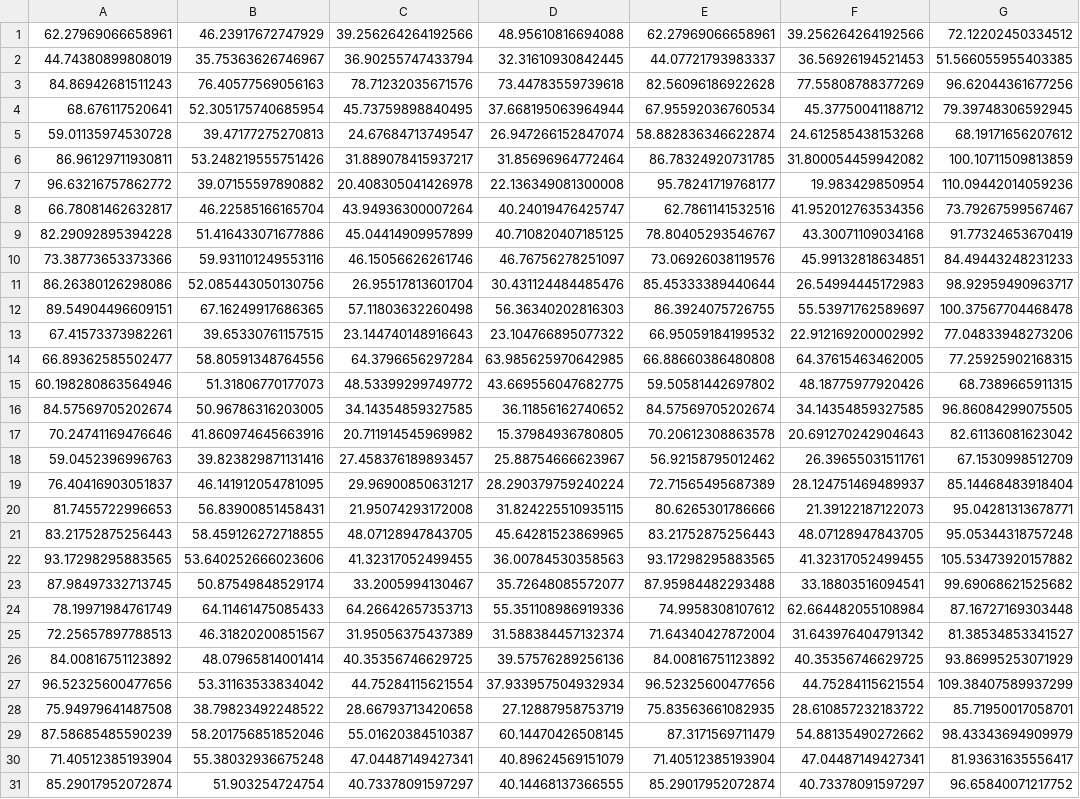
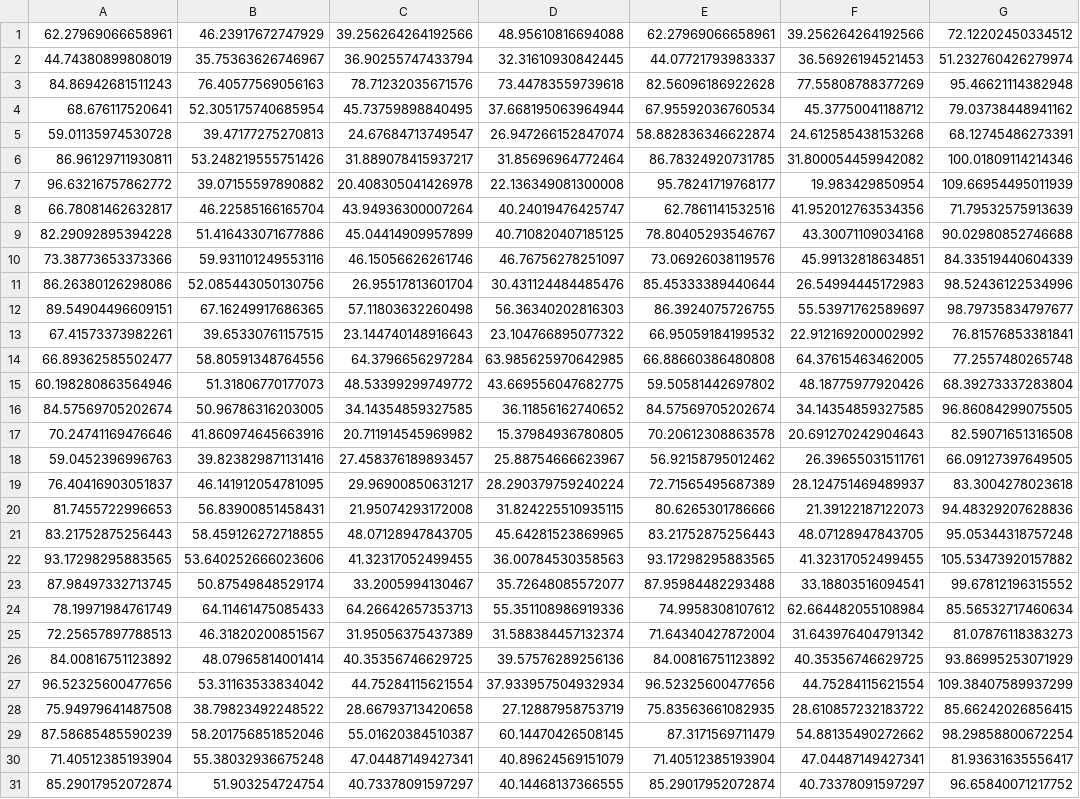
Before and after one commit to LSaldyt/Modeling, a CSV file: assignments/groupsize/estimates_skewed.csv, drawn as a sheet; only a part is shown; the diff covers the shown part only; the diff names each change by its address in the sheet, - before the commit and + after, or states it on an @@ line.

```diff
--- a/assignments/groupsize/estimates_skewed.csv
+++ b/assignments/groupsize/estimates_skewed.csv
-G2: 51.566055955403385
+G2: 51.232760426279974
-G3: 96.62044361677256
+G3: 95.46621114382948
-G4: 79.39748306592945
+G4: 79.03738448941162
-G5: 68.19171656207612
+G5: 68.12745486273391
-G6: 100.10711509813859
+G6: 100.01809114214346
-G7: 110.09442014059236
+G7: 109.66954495011939
-G8: 73.79267599567467
+G8: 71.79532575913639
-G9: 91.77324653670419
+G9: 90.02980852746688
-G10: 84.49443248231233
+G10: 84.33519440604339
-G11: 98.92959490963717
+G11: 98.52436122534996
-G12: 100.37567704468478
+G12: 98.79735834797677
-G13: 77.04833948273206
+G13: 76.81576853381841
-G14: 77.25925902168315
+G14: 77.2557480265748
-G15: 68.7389665911315
+G15: 68.39273337283804
-G17: 82.61136081623042
+G17: 82.59071651316508
-G18: 67.1530998512709
+G18: 66.09127397649505
-G19: 85.14468483918404
+G19: 83.3004278023618
-G20: 95.04281313678771
+G20: 94.48329207628836
-G23: 99.69068621525682
+G23: 99.67812196315552
-G24: 87.16727169303448
+G24: 85.56532717460634
-G25: 81.38534853341527
+G25: 81.07876118383273
-G28: 85.71950017058701
+G28: 85.66242026856415
-G29: 98.43343694909979
+G29: 98.29858800672254
```
Also changed, not shown: 12 edited cells elsewhere in this file, assignments/groupsize/confidence.csv, assignments/groupsize/confidence_shifted.csv, 6 other files.
